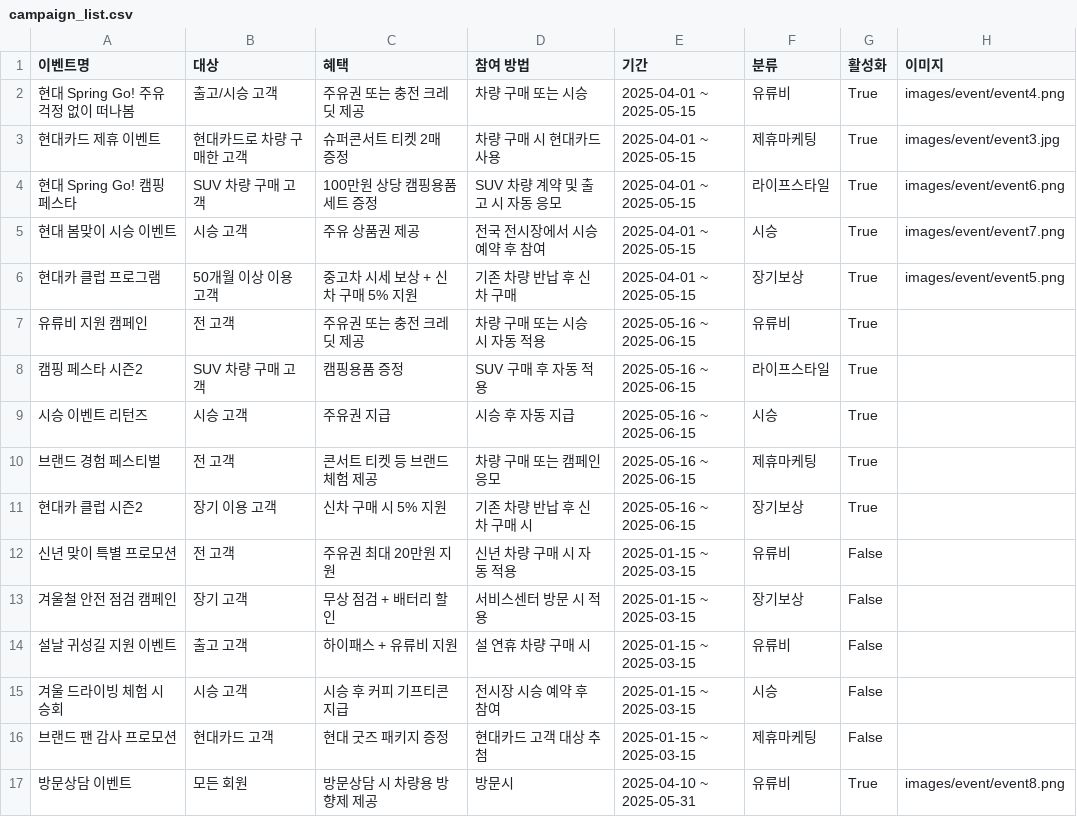
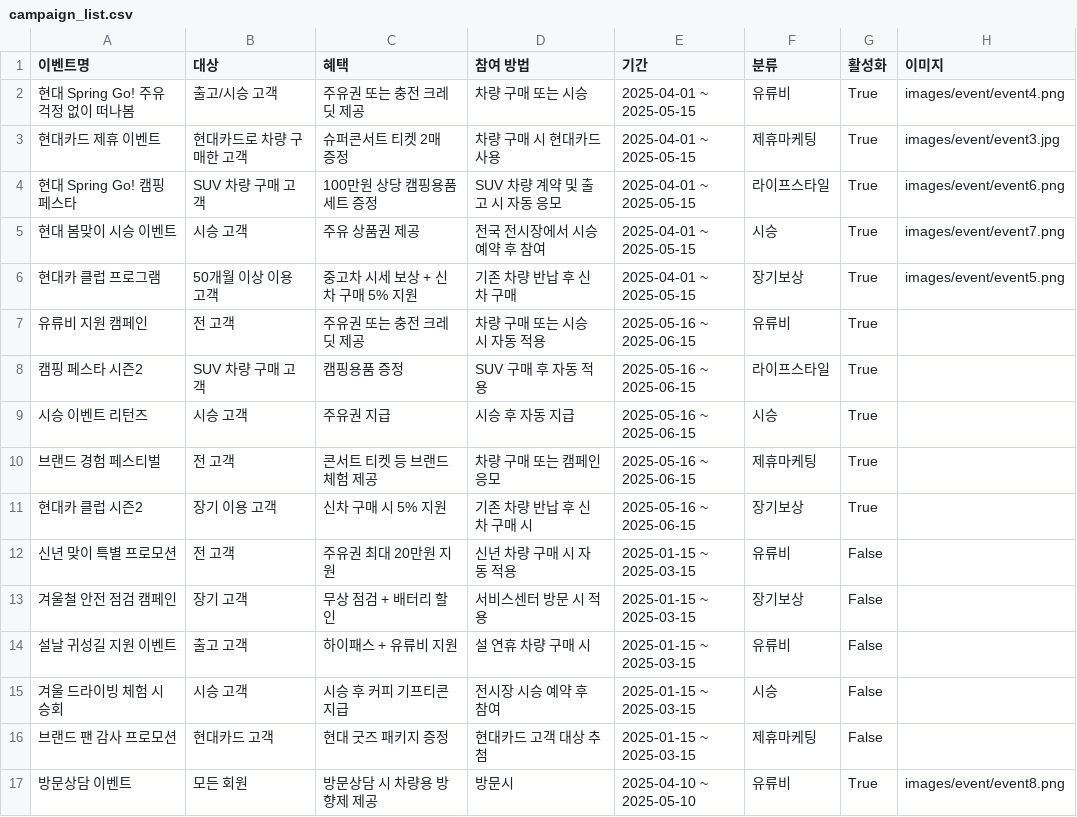
Before and after one commit to CodeWorks-hi/hyundai-crm-platform, a CSV file: data/campaign_list.csv, drawn as a sheet.

Commit message:
Update campaign_list.csv

```diff
--- a/data/campaign_list.csv
+++ b/data/campaign_list.csv
@@ -16,2 +16,2 @@
 브랜드 팬 감사 프로모션,현대카드 고객,현대 굿즈 패키지 증정,현대카드 고객 대상 추첨,2025-01-15 ~ 2025-03-15,제휴마케팅,False,
-방문상담 이벤트,모든 회원,방문상담 시 차량용 방향제 제공,방문시 ,2025-04-10 ~ 2025-05-31,유류비,True,images/event/event8.png
+방문상담 이벤트,모든 회원,방문상담 시 차량용 방향제 제공,방문시 ,2025-04-10 ~ 2025-05-10,유류비,True,images/event/event8.png
```
